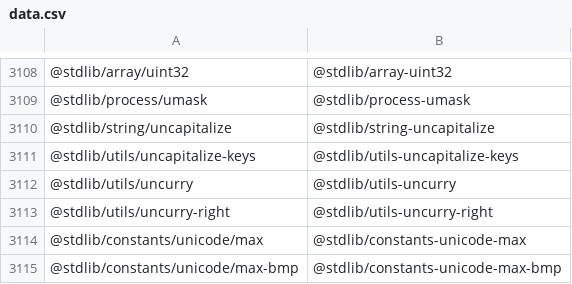
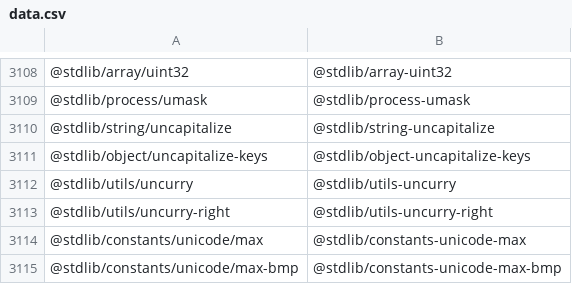
Before and after one commit to stdlib-js/namespace-pkg2standalone, a CSV file: data/data.csv, drawn as a sheet; only a part is shown, gaps mark what is left out.

```diff
--- a/data/data.csv
+++ b/data/data.csv
@@ -3110,3 +3110,3 @@
 "@stdlib/string/uncapitalize","@stdlib/string-uncapitalize"
-"@stdlib/utils/uncapitalize-keys","@stdlib/utils-uncapitalize-keys"
+"@stdlib/object/uncapitalize-keys","@stdlib/object-uncapitalize-keys"
 "@stdlib/utils/uncurry","@stdlib/utils-uncurry"
```
Also changed, not shown: 3 other files.
